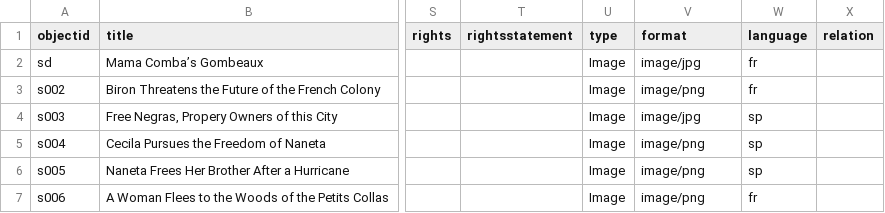
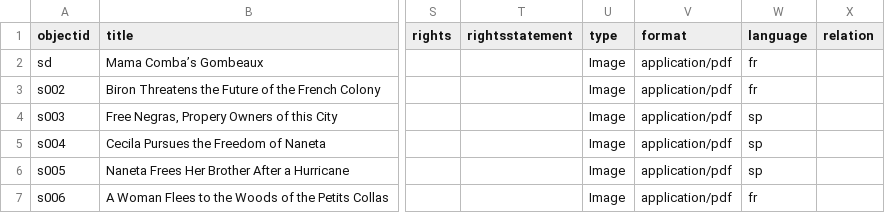
Before and after one commit to lxcprojects/storysite, a CSV file: _data/story-set.csv, drawn as a sheet; only a part is shown, gaps mark what is left out; the diff names each change by its address in the sheet, - before the commit and + after, or states it on an @@ line.

Commit message:
Change 'format' to pdf

```diff
--- a/_data/story-set.csv
+++ b/_data/story-set.csv
-V2 (format): image/jpg
+V2 (format): application/pdf
-V3 (format): image/png
+V3 (format): application/pdf
-V4 (format): image/jpg
+V4 (format): application/pdf
-V5:V7 (format): image/png
+V5:V7 (format): application/pdf
```
